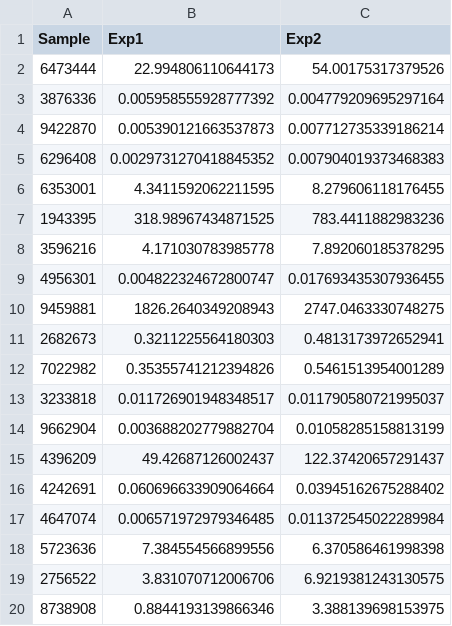
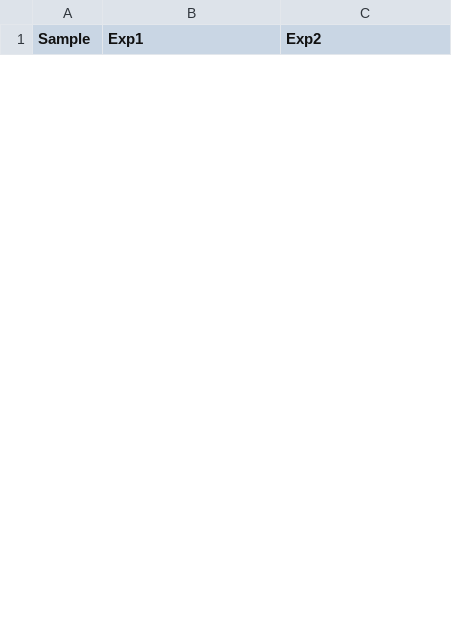
Before and after one commit to Jeff-Qualsci/Replicate-Experiment, a CSV file: Data/MSR3data32shift.csv, drawn as a sheet; only a part is shown; removed rows and columns are numbered as before the commit, all else as after; the diff covers the shown part only; the diff names each change by its address in the sheet, - before the commit and + after, or states it on an @@ line.

```diff
--- a/Data/MSR3data32shift.csv
+++ b/Data/MSR3data32shift.csv
-row 2: 6473444 | 22.994806110644173 | 54.00175317379526
-row 3: 3876336 | 0.005958555928777392 | 0.004779209695297164
-row 4: 9422870 | 0.005390121663537873 | 0.007712735339186214
-row 5: 6296408 | 0.0029731270418845352 | 0.007904019373468383
-row 6: 6353001 | 4.3411592062211595 | 8.279606118176455
-row 7: 1943395 | 318.98967434871525 | 783.4411882983236
-row 8: 3596216 | 4.171030783985778 | 7.892060185378295
-row 9: 4956301 | 0.004822324672800747 | 0.017693435307936455
-row 10: 9459881 | 1826.2640349208943 | 2747.0463330748275
-row 11: 2682673 | 0.3211225564180303 | 0.4813173972652941
-row 12: 7022982 | 0.35355741212394826 | 0.5461513954001289
-row 13: 3233818 | 0.011726901948348517 | 0.011790580721995037
-row 14: 9662904 | 0.003688202779882704 | 0.01058285158813199
-row 15: 4396209 | 49.42687126002437 | 122.37420657291437
-row 16: 4242691 | 0.060696633909064664 | 0.03945162675288402
-row 17: 4647074 | 0.006571972979346485 | 0.011372545022289984
-row 18: 5723636 | 7.384554566899556 | 6.370586461998398
-row 19: 2756522 | 3.831070712006706 | 6.9219381243130575
-row 20: 8738908 | 0.8844193139866346 | 3.388139698153975
```
Also changed, not shown: 32 added rows and 13 removed rows elsewhere in this file, 12 other files.
